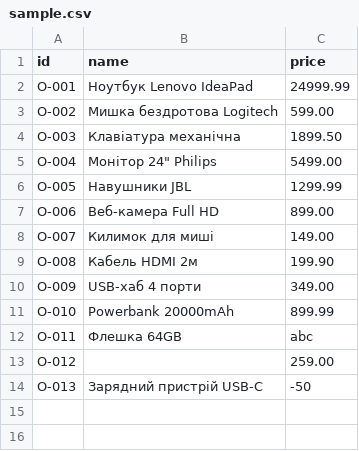
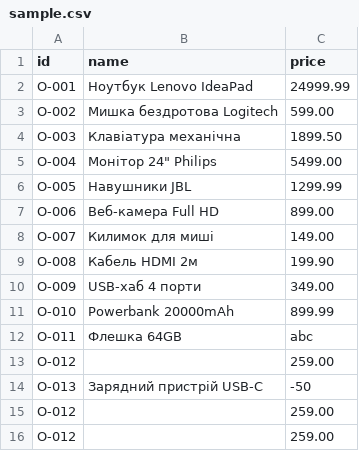
Before and after one commit to DariaKozikova/CrossApp, a CSV file: data/sample.csv, drawn as a sheet.

```diff
--- a/data/sample.csv
+++ b/data/sample.csv
@@ -14 +14,3 @@ O-012;;259.00
 O-013;Зарядний пристрій USB-C;-50
+O-012;;259.00
+O-012;;259.00
```
Also changed, not shown: 12 other files.
